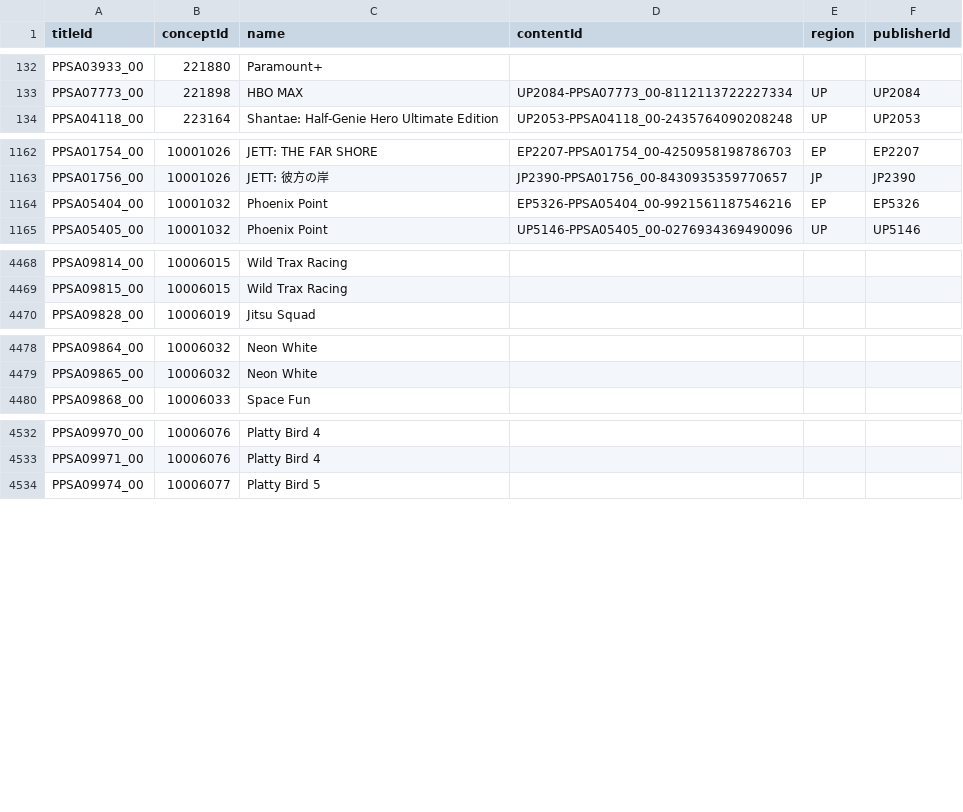
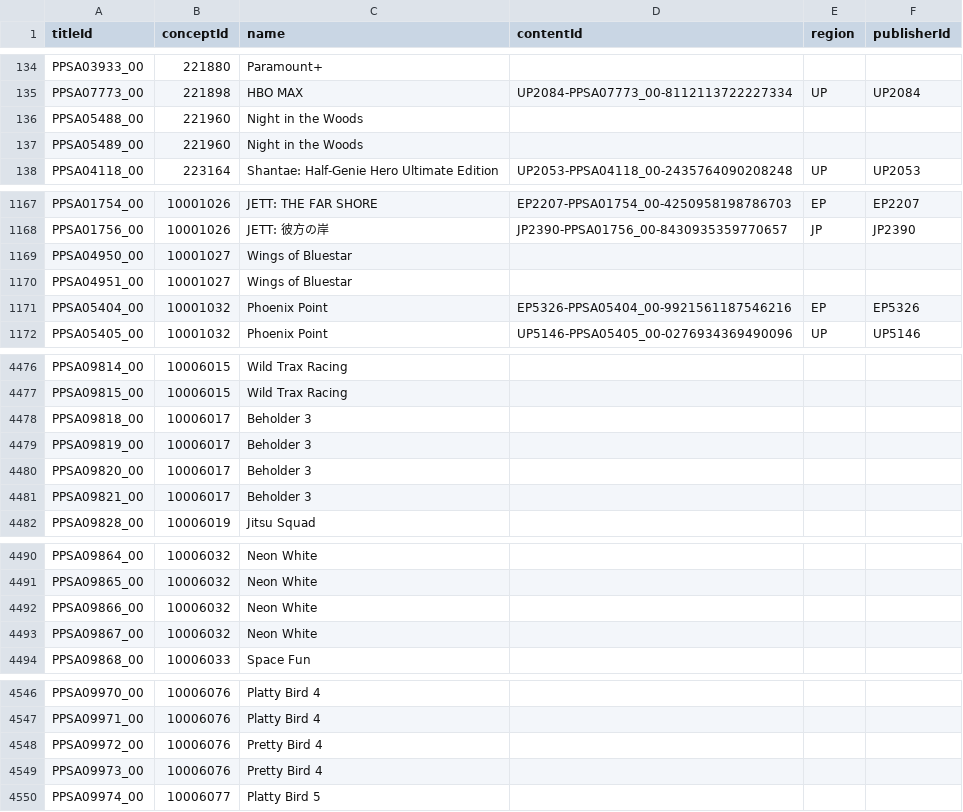
Before and after one commit to andshrew/PlayStation-Titles, a TSV file: PS5_Titles_by_Concept.tsv, drawn as a sheet; only a part is shown, gaps mark what is left out; the diff covers the shown part only.

```diff
--- a/PS5_Titles_by_Concept.tsv
+++ b/PS5_Titles_by_Concept.tsv
@@ -133,2 +135,4 @@ PPSA03933_00	221880	Paramount+
 PPSA07773_00	221898	HBO MAX	UP2084-PPSA07773_00-8112113722227334	UP	UP2084
+PPSA05488_00	221960	Night in the Woods			
+PPSA05489_00	221960	Night in the Woods			
 PPSA04118_00	223164	Shantae: Half-Genie Hero Ultimate Edition	UP2053-PPSA04118_00-2435764090208248	UP	UP2053
@@ -1163,2 +1168,4 @@ PPSA01754_00	10001026	JETT: THE FAR SHORE	EP2207-PPSA01754_00-4250958198786703	E
 PPSA01756_00	10001026	JETT: 彼方の岸	JP2390-PPSA01756_00-8430935359770657	JP	JP2390
+PPSA04950_00	10001027	Wings of Bluestar			
+PPSA04951_00	10001027	Wings of Bluestar			
 PPSA05404_00	10001032	Phoenix Point	EP5326-PPSA05404_00-9921561187546216	EP	EP5326
@@ -4469,2 +4477,6 @@ PPSA09814_00	10006015	Wild Trax Racing
 PPSA09815_00	10006015	Wild Trax Racing			
+PPSA09818_00	10006017	Beholder 3			
+PPSA09819_00	10006017	Beholder 3			
+PPSA09820_00	10006017	Beholder 3			
+PPSA09821_00	10006017	Beholder 3			
 PPSA09828_00	10006019	Jitsu Squad			
@@ -4479,2 +4491,4 @@ PPSA09864_00	10006032	Neon White
 PPSA09865_00	10006032	Neon White			
+PPSA09866_00	10006032	Neon White			
+PPSA09867_00	10006032	Neon White			
 PPSA09868_00	10006033	Space Fun			
@@ -4533,2 +4547,4 @@ PPSA09970_00	10006076	Platty Bird 4
 PPSA09971_00	10006076	Platty Bird 4			
+PPSA09972_00	10006076	Pretty Bird 4			
+PPSA09973_00	10006076	Pretty Bird 4			
 PPSA09974_00	10006077	Platty Bird 5			
```
Also changed, not shown: 4 added rows elsewhere in this file, PS5_Titles.tsv, PS5_Titles_by_Name.tsv, 20 other files.
